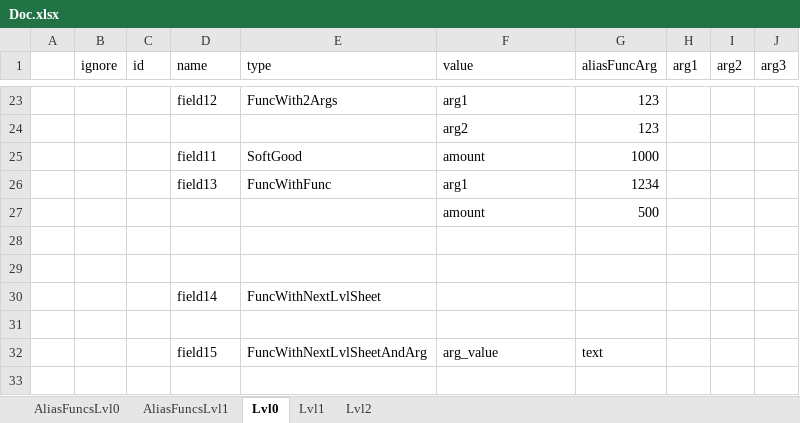
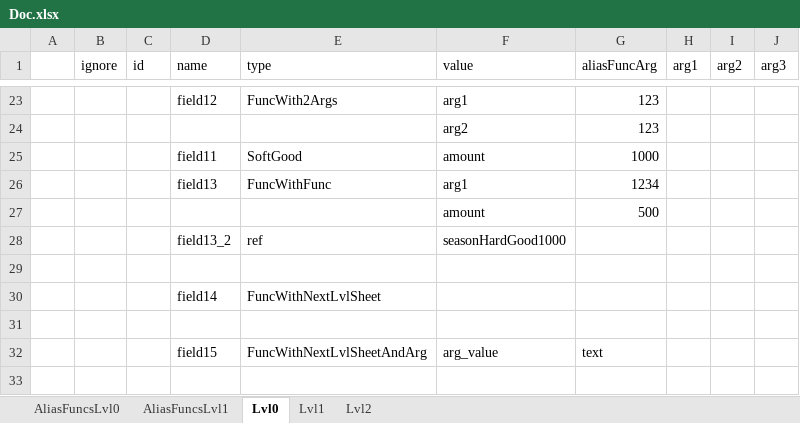
Before and after one commit to saigor33/ExcelToJsonUniversalParser, an Excel workbook: Parser2/Example/Doc.xlsx, sheet Lvl0, drawn as a sheet; only a part is shown, gaps mark what is left out; values as stored, in another font and other column widths than the file's, no borders; the diff names each change by its address in the sheet, - before the commit and + after, or states it on an @@ line.

```diff
--- a/Parser2/Example/Doc.xlsx (sheet Lvl0)
+++ b/Parser2/Example/Doc.xlsx (sheet Lvl0)
-row 28: (empty)
+row 28:  |  |  | field13_2 | ref | seasonHardGood1000
```
Also changed, not shown: Parser2/Example/Instruction/Instruction.xlsx, 2 other files.
